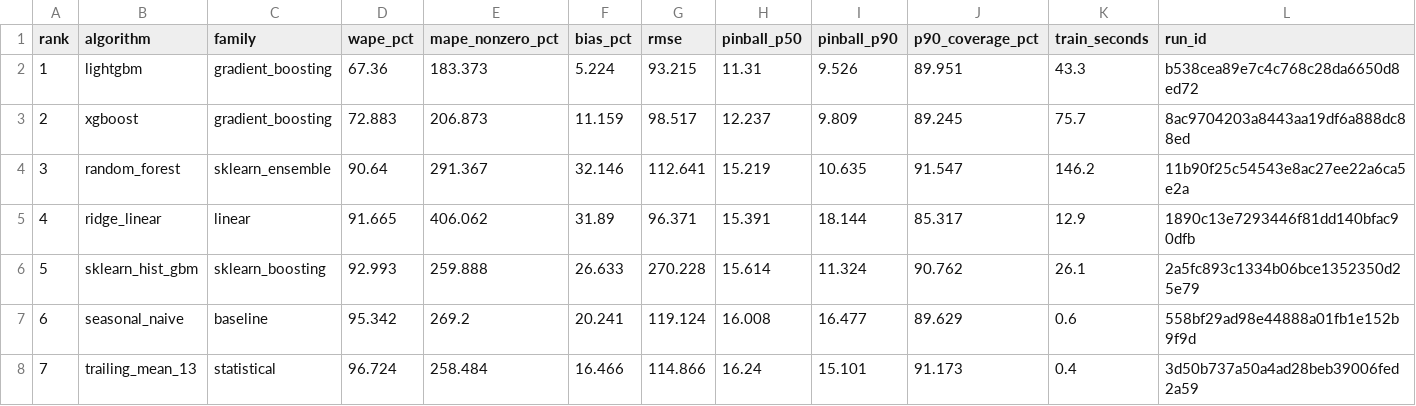
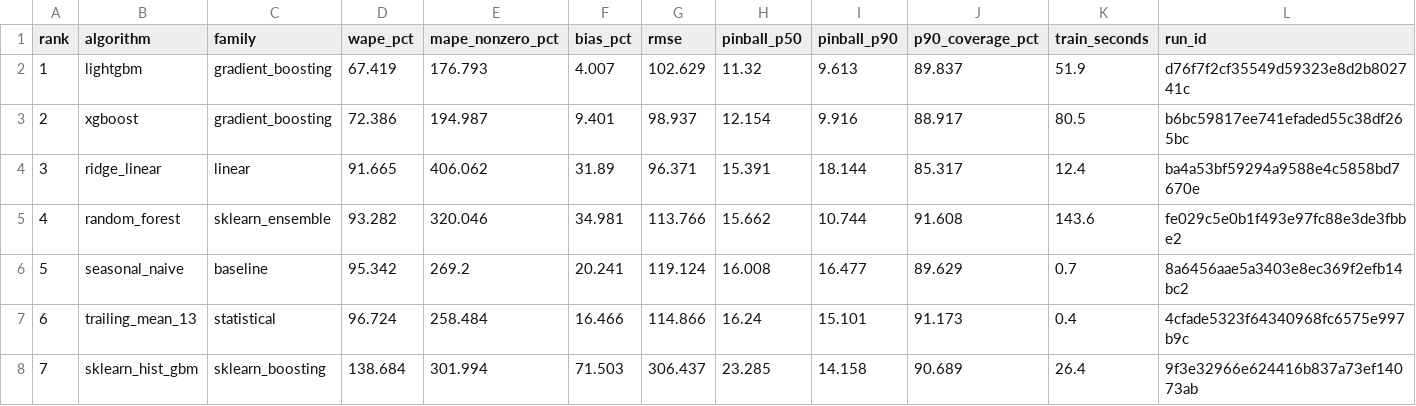
Before and after one commit to Hehehe421/fe-bar-demand-allocation, a CSV file: evidence/metrics/forecast_leaderboard.csv, drawn as a sheet.

Commit message:
Stage C1: servable forecaster; real-time endpoint fixed and verified
The two forecaster endpoints failed for three stacked reasons, all fixed:

1. The model was logged with fe.log_model, so Model Serving tried to set up an
   online feature store this build deliberately does not have.
2. The registered object was the bare estimator. The target-week calendar
   columns, category levels and p90 all lived outside it, so it could neither be
   served nor scored from keys. DemandForecaster (src/forecasting) now carries
   build_matrix + p50 + p90; training and serving share one implementation.
3. pip_requirements were copied from the training runtime (pandas 1.5.3, no
   Python 3.12 wheel), so the container build failed.

Registered twice from the same fitted objects: ml.demand_forecaster via
fe.log_model (fe.score_batch from keys only, parity 0.0000 on 6,500 rows) and
ml.demand_forecaster_rt as a plain pyfunc for serving. Notebook 03 rebuilds the
serving environment in a fresh Python 3.12 venv and compares forecasts before
any deploy. Point-in-time lookup dropped as decided 2026-10-14.

Verified: toy-demand-forecaster READY on rt v3; live query for SKU-01723/MASS_A
returns p50 2154.33 / p90 3460.29, identical to the batch table.

Re-run results are reported as measured, not smoothed: LightGBM 67.36 / 67.56 /
67.42 across three executions, sklearn_hist_gbm unstable at 138.7%. Evidence 03
prose is now computed from the run instead of hardcoded.

Co-authored-by: Isaac <no-reply@databricks.com>

```diff
--- a/evidence/metrics/forecast_leaderboard.csv
+++ b/evidence/metrics/forecast_leaderboard.csv
@@ -1,8 +1,8 @@
 rank,algorithm,family,wape_pct,mape_nonzero_pct,bias_pct,rmse,pinball_p50,pinball_p90,p90_coverage_pct,train_seconds,run_id
-1,lightgbm,gradient_boosting,67.36,183.373,5.224,93.215,11.31,9.526,89.951,43.3,b538cea89e7c4c768c28da6650d8ed72
-2,xgboost,gradient_boosting,72.883,206.873,11.159,98.517,12.237,9.809,89.245,75.7,8ac9704203a8443aa19df6a888dc88ed
-3,random_forest,sklearn_ensemble,90.64,291.367,32.146,112.641,15.219,10.635,91.547,146.2,11b90f25c54543e8ac27ee22a6ca5e2a
-4,ridge_linear,linear,91.665,406.062,31.89,96.371,15.391,18.144,85.317,12.9,1890c13e7293446f81dd140bfac90dfb
-5,sklearn_hist_gbm,sklearn_boosting,92.993,259.888,26.633,270.228,15.614,11.324,90.762,26.1,2a5fc893c1334b06bce1352350d25e79
-6,seasonal_naive,baseline,95.342,269.2,20.241,119.124,16.008,16.477,89.629,0.6,558bf29ad98e44888a01fb1e152b9f9d
-7,trailing_mean_13,statistical,96.724,258.484,16.466,114.866,16.24,15.101,91.173,0.4,3d50b737a50a4ad28beb39006fed2a59
+1,lightgbm,gradient_boosting,67.419,176.793,4.007,102.629,11.32,9.613,89.837,51.9,d76f7f2cf35549d59323e8d2b802741c
+2,xgboost,gradient_boosting,72.386,194.987,9.401,98.937,12.154,9.916,88.917,80.5,b6bc59817ee741efaded55c38df265bc
+3,ridge_linear,linear,91.665,406.062,31.89,96.371,15.391,18.144,85.317,12.4,ba4a53bf59294a9588e4c5858bd7670e
+4,random_forest,sklearn_ensemble,93.282,320.046,34.981,113.766,15.662,10.744,91.608,143.6,fe029c5e0b1f493e97fc88e3de3fbbe2
+5,seasonal_naive,baseline,95.342,269.2,20.241,119.124,16.008,16.477,89.629,0.7,8a6456aae5a3403e8ec369f2efb14bc2
+6,trailing_mean_13,statistical,96.724,258.484,16.466,114.866,16.24,15.101,91.173,0.4,4cfade5323f64340968fc6575e997b9c
+7,sklearn_hist_gbm,sklearn_boosting,138.684,301.994,71.503,306.437,23.285,14.158,90.689,26.4,9f3e32966e624416b837a73ef14073ab
```
Also changed, not shown: 10 other files.
